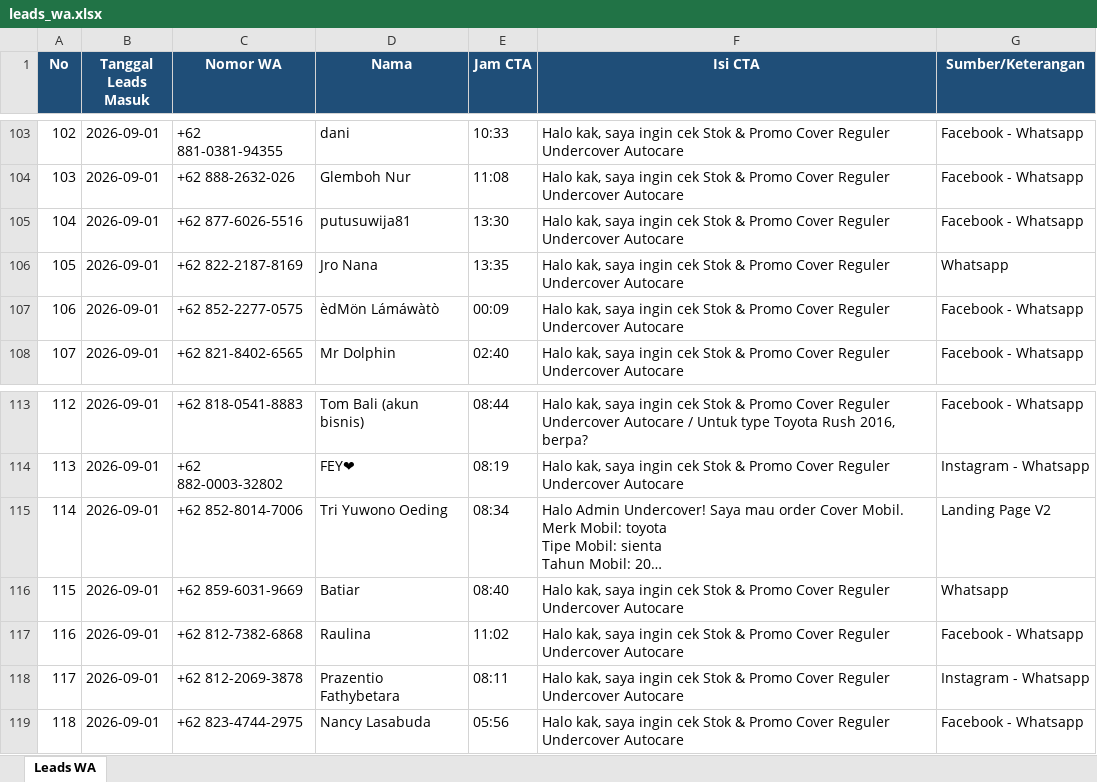
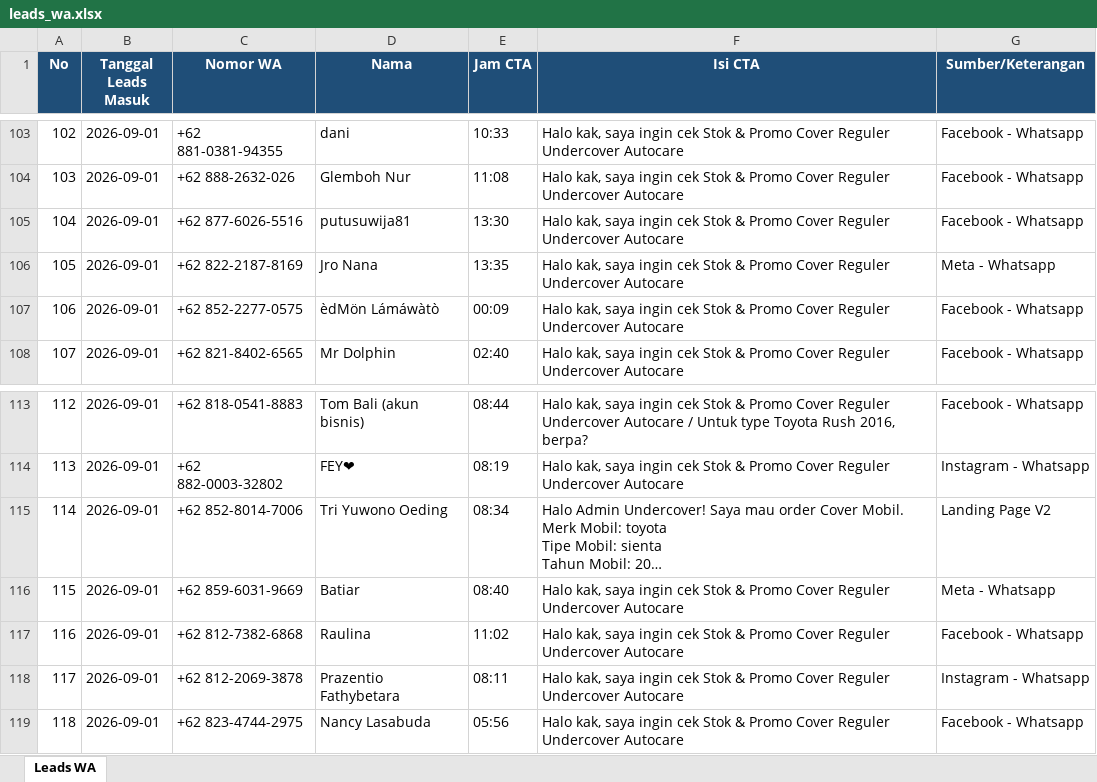
Before and after one commit to undercovermobil-bot/dealmaker, an Excel workbook: data/leads_wa.xlsx, sheet Leads WA, drawn as a sheet; only a part is shown, gaps mark what is left out; long unchanged cells end in …; values as stored, in another font and other column widths than the file's, no borders; the diff names each change by its address in the sheet, - before the commit and + after, or states it on an @@ line.

```diff
--- a/data/leads_wa.xlsx (sheet Leads WA)
+++ b/data/leads_wa.xlsx (sheet Leads WA)
-G106 (Sumber/Keterangan): Whatsapp
+G106 (Sumber/Keterangan): Meta - Whatsapp
-G116 (Sumber/Keterangan): Whatsapp
+G116 (Sumber/Keterangan): Meta - Whatsapp
```
